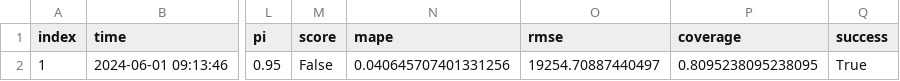
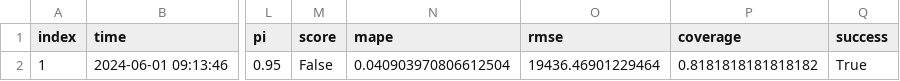
Before and after one commit to RamiKrispin/eia-poc, a CSV file: data/fc48_metadata.csv, drawn as a sheet; only a part is shown, gaps mark what is left out; the diff names each change by its address in the sheet, - before the commit and + after, or states it on an @@ line.

```diff
--- a/data/fc48_metadata.csv
+++ b/data/fc48_metadata.csv
-N2 (mape): 0.040645707401331256
+N2 (mape): 0.040903970806612504
-O2 (rmse): 19254.70887440497
+O2 (rmse): 19436.46901229464
-P2 (coverage): 0.8095238095238095
+P2 (coverage): 0.8181818181818182
```
Also changed, not shown: data/us48_metadata.csv, 2 other files.
